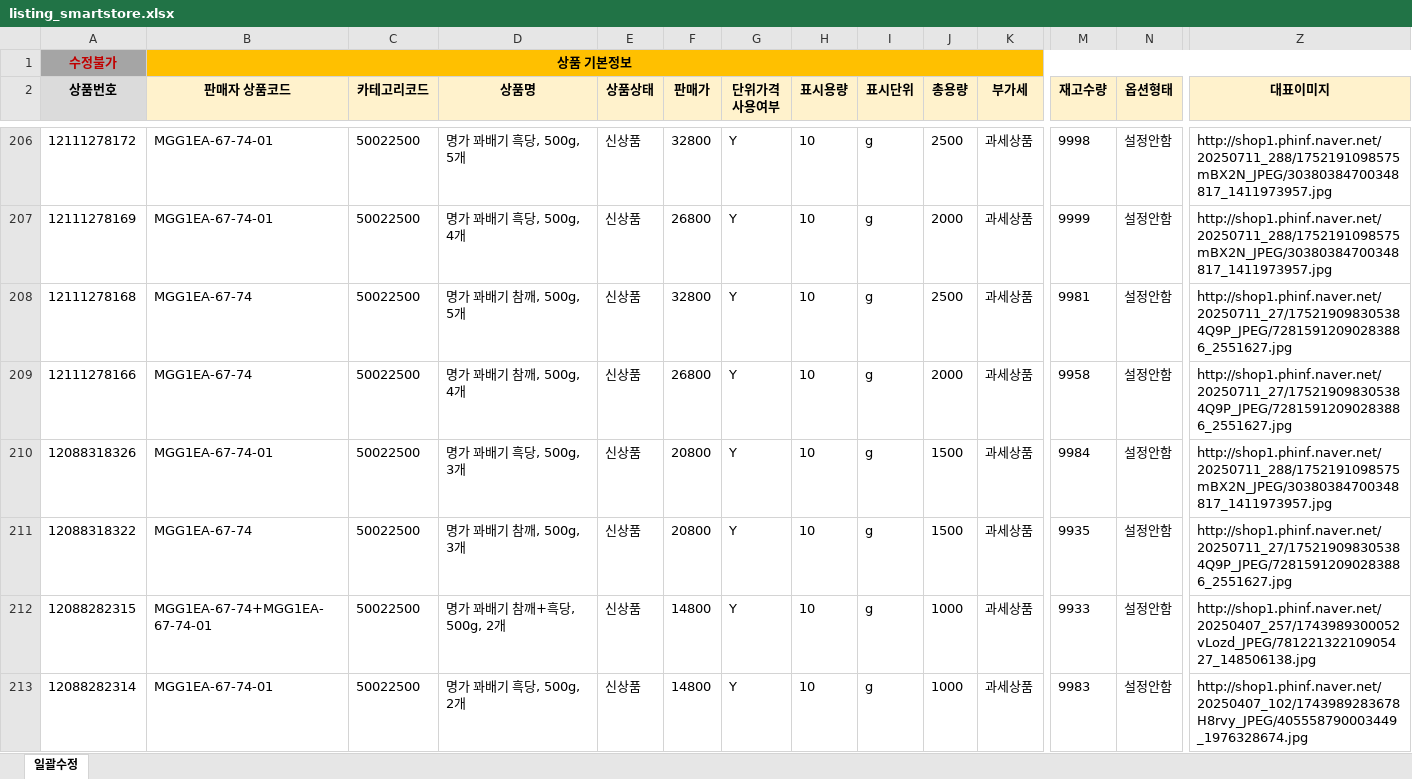
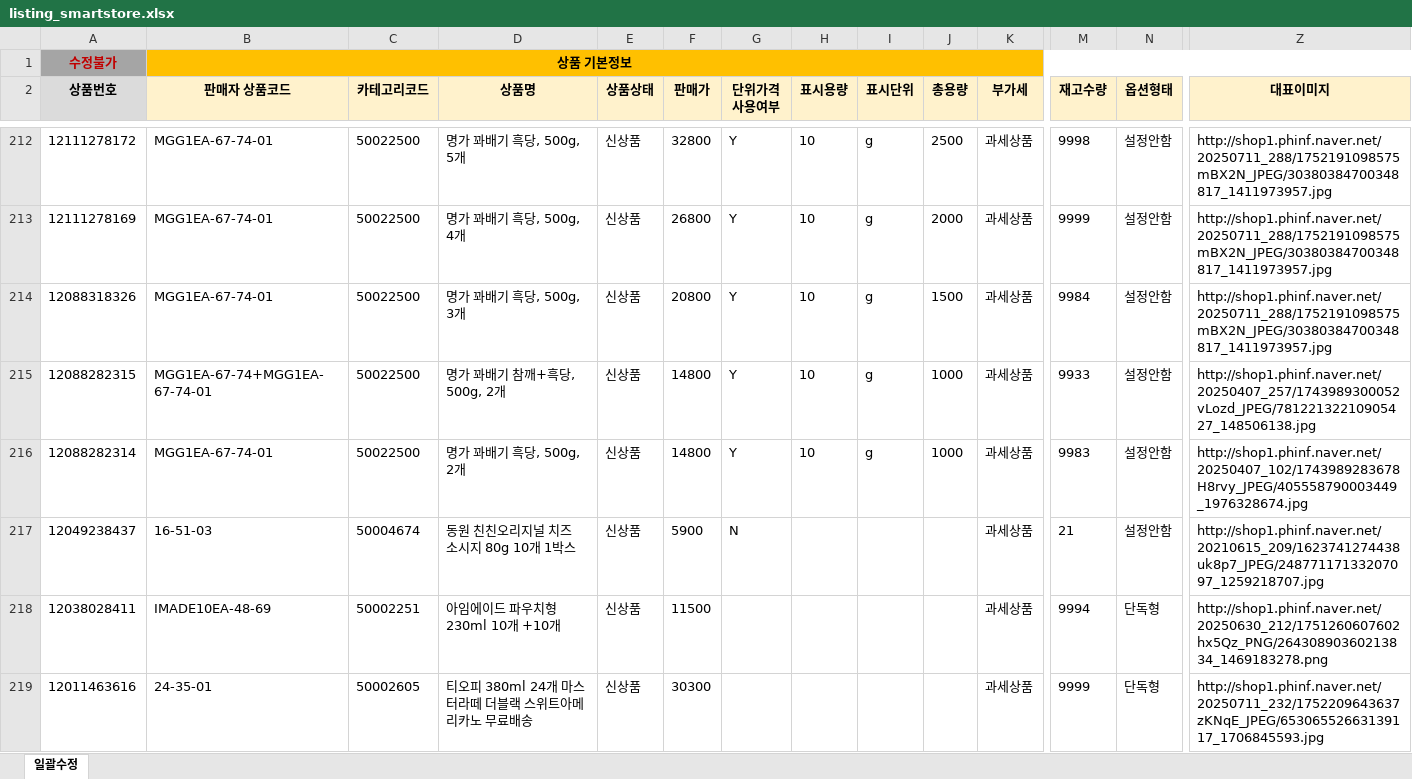
Before and after one commit to OURPROJECTDAO/work-automation-app, an Excel workbook: reference/listing_smartstore.xlsx, sheet 일괄수정, drawn as a sheet; only a part is shown, gaps mark what is left out; the shorter side is filled out with more unchanged rows; values as stored, in another font and other column widths than the file's, no borders; removed rows and columns are numbered as before the commit, all else as after; rows hold the shown columns only; the diff covers the shown part only; the diff names each change by its address in the sheet, - before the commit and + after, or states it on an @@ line.

Commit message:
data(listing-raw): smartstore 원본양식 갱신

```diff
--- a/reference/listing_smartstore.xlsx (sheet 일괄수정)
+++ b/reference/listing_smartstore.xlsx (sheet 일괄수정)
-row 208: 12111278168 | MGG1EA-67-74 | 50022500 | 명가 꽈배기 참깨, 500g, 5개 | 신상품 | 32800 | Y | 10 | g | 2500 | 과세상품 | 9981 | 설정안함 | http://shop1.phinf.naver.net/20250711_27/175219098305384Q9P_JPEG/72815912090283886_2551627.jpg
-row 209: 12111278166 | MGG1EA-67-74 | 50022500 | 명가 꽈배기 참깨, 500g, 4개 | 신상품 | 26800 | Y | 10 | g | 2000 | 과세상품 | 9958 | 설정안함 | http://shop1.phinf.naver.net/20250711_27/175219098305384Q9P_JPEG/72815912090283886_2551627.jpg
-row 211: 12088318322 | MGG1EA-67-74 | 50022500 | 명가 꽈배기 참깨, 500g, 3개 | 신상품 | 20800 | Y | 10 | g | 1500 | 과세상품 | 9935 | 설정안함 | http://shop1.phinf.naver.net/20250711_27/175219098305384Q9P_JPEG/72815912090283886_2551627.jpg
```
Also changed, not shown: 6 added rows, 3 removed rows and 71 edited cells elsewhere in this sheet.
